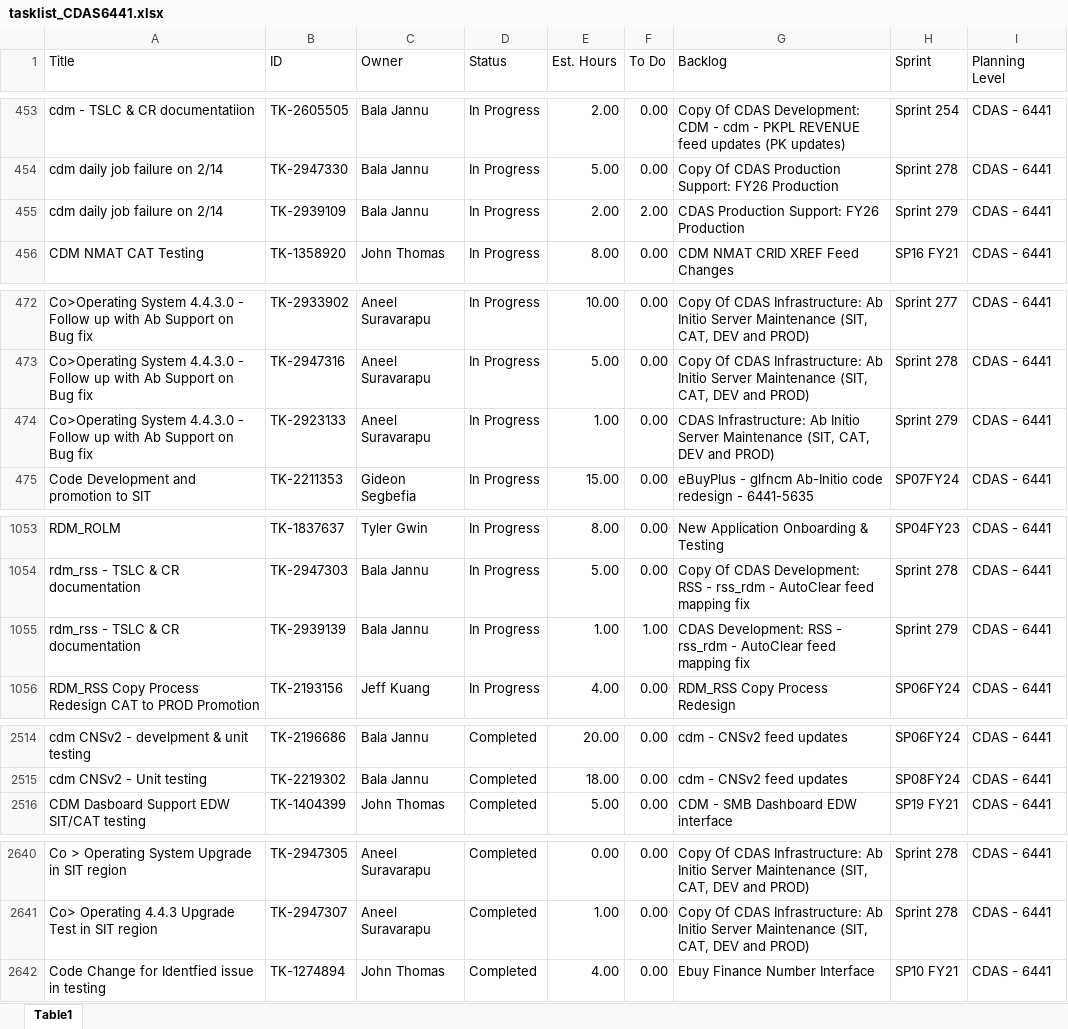
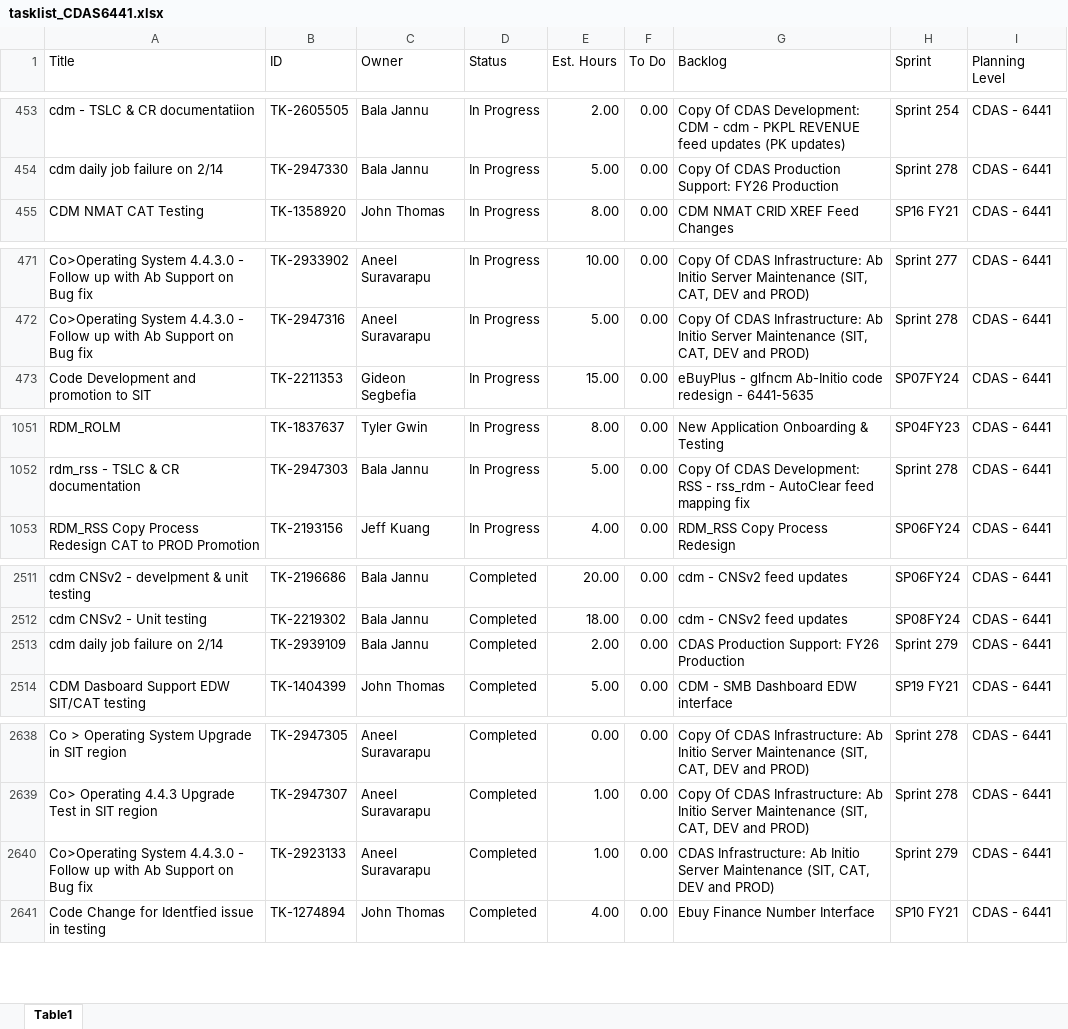
Before and after one commit to usps-dataeng/versionone-dashboard, an Excel workbook: tasklist_CDAS6441.xlsx, sheet Table1, drawn as a sheet; only a part is shown, gaps mark what is left out; values as stored, in another font and other column widths than the file's, no borders; removed rows and columns are numbered as before the commit, all else as after; the diff covers the shown part only; the diff names each change by its address in the sheet, - before the commit and + after, or states it on an @@ line.

```diff
--- a/tasklist_CDAS6441.xlsx (sheet Table1)
+++ b/tasklist_CDAS6441.xlsx (sheet Table1)
-row 455: cdm daily job failure on 2/14 | TK-2939109 | Bala Jannu | In Progress | 2.00 | 2.00 | CDAS Production Support: FY26 Production | Sprint 279 | CDAS - 6441
-row 474: Co>Operating System 4.4.3.0 - Follow up with Ab Support on Bug fix | TK-2923133 | Aneel Suravarapu | In Progress | 1.00 | 0.00 | CDAS Infrastructure: Ab Initio Server Maintenance (SIT, CAT, DEV and PROD) | Sprint 279 | CDAS - 6441
-row 1055: rdm_rss - TSLC & CR documentation | TK-2939139 | Bala Jannu | In Progress | 1.00 | 1.00 | CDAS Development: RSS - rss_rdm - AutoClear feed mapping fix | Sprint 279 | CDAS - 6441
+row 2513: cdm daily job failure on 2/14 | TK-2939109 | Bala Jannu | Completed | 2.00 | 0.00 | CDAS Production Support: FY26 Production | Sprint 279 | CDAS - 6441
+row 2640: Co>Operating System 4.4.3.0 - Follow up with Ab Support on Bug fix | TK-2923133 | Aneel Suravarapu | Completed | 1.00 | 0.00 | CDAS Infrastructure: Ab Initio Server Maintenance (SIT, CAT, DEV and PROD) | Sprint 279 | CDAS - 6441
```
Also changed, not shown: 2 added rows and 28 edited cells elsewhere in this sheet, tasklist_EDS4834.xlsx, tasklist_EEB9372.xlsx, 5 other files.
